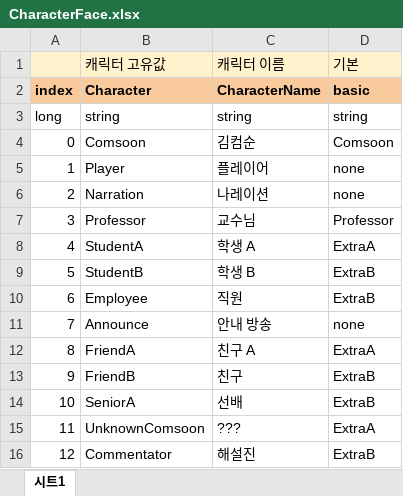
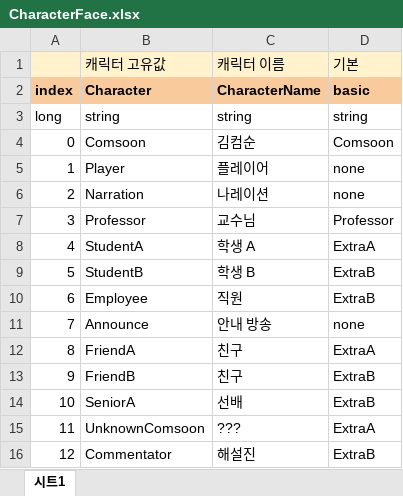
Before and after one commit to szxooliz/RaisingStudent2, an Excel workbook: DataGenerator/XLSXS/CharacterFace.xlsx, sheet 시트1, drawn as a sheet; values as stored, in another font and other column widths than the file's, no borders; charts and pictures not drawn; the diff names each change by its address in the sheet, - before the commit and + after, or states it on an @@ line.

```diff
--- a/DataGenerator/XLSXS/CharacterFace.xlsx (sheet 시트1)
+++ b/DataGenerator/XLSXS/CharacterFace.xlsx (sheet 시트1)
-C12: 친구 A
+C12: 친구
```
Also changed, not shown: charts or pictures, DataGenerator/XLSXS/EventResult.xlsx, 2 other files.
